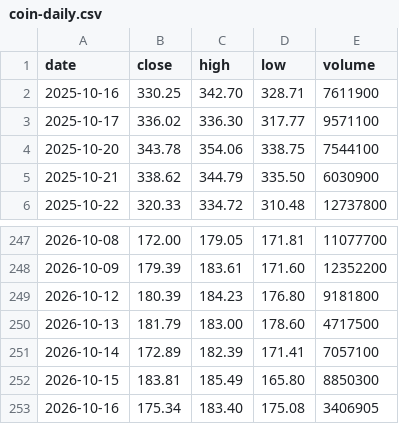
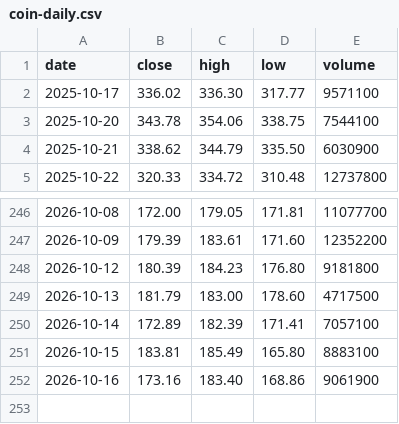
Before and after one commit to mycelrh/mycel, a CSV file: sim/coin-daily.csv, drawn as a sheet; only a part is shown, gaps mark what is left out.

```diff
--- a/sim/coin-daily.csv
+++ b/sim/coin-daily.csv
@@ -1,3 +1,2 @@
 date,close,high,low,volume
-2025-10-16,330.25,342.70,328.71,7611900
 2025-10-17,336.02,336.30,317.77,9571100
@@ -251,3 +250,3 @@ date,close,high,low,volume
 2026-10-14,172.89,182.39,171.41,7057100
-2026-10-15,183.81,185.49,165.80,8850300
-2026-10-16,175.34,183.40,175.08,3406905
+2026-10-15,183.81,185.49,165.80,8883100
+2026-10-16,173.16,183.40,168.86,9061900
```
Also changed, not shown: 3 other files.
